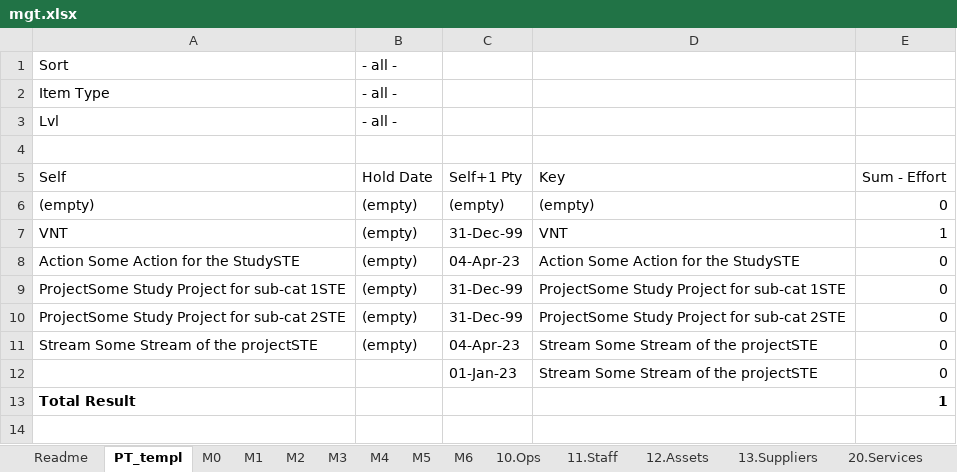
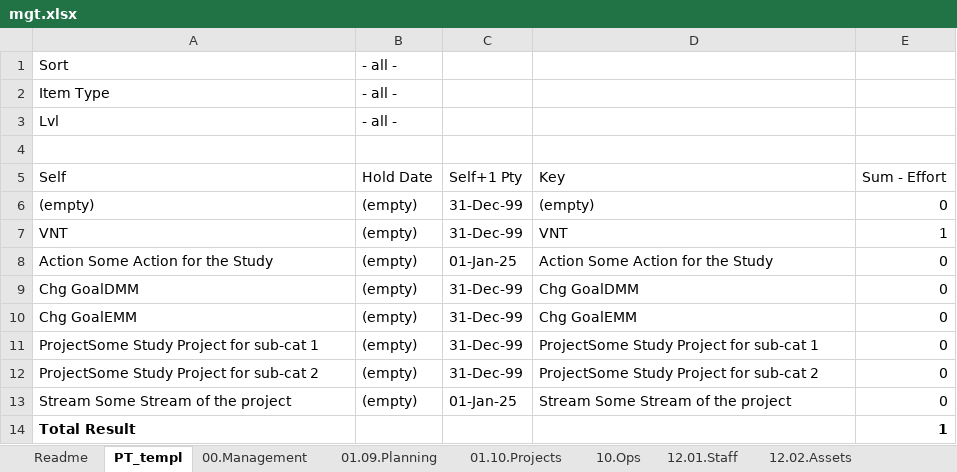
Before and after one commit to stelzinga/MF, an Excel workbook: mgt.xlsx, sheet PT_templ, drawn as a sheet; values as stored, in another font and other column widths than the file's, no borders; removed rows and columns are numbered as before the commit, all else as after; the diff names each change by its address in the sheet, - before the commit and + after, or states it on an @@ line.

```diff
--- a/mgt.xlsx (sheet PT_templ)
+++ b/mgt.xlsx (sheet PT_templ)
-sheet tab: M0
+sheet tab: 00.Management
-sheet tab: M1
+sheet tab: 01.09.Planning
-sheet tab: M2
+sheet tab: 01.10.Projects
-sheet tab: M4
+sheet tab: 12.01.Staff
-sheet tab: M5
+sheet tab: 12.02.Assets
-sheet tab: M3
-sheet tab: 11.Staff
-sheet tab: 12.Assets
-sheet tab: 13.Suppliers
@@ sheet tab order changed: Readme | PT_templ | 00.Management | 01.09.Planning | 01.10.Projects | 10.Ops | 12.01.Staff | 12.02.Assets @@
-C6 (Self+1 Pty): (empty)
+C6 (Self+1 Pty): 31-Dec-99
-A8 (Self): Action Some Action for the StudySTE
+A8 (Self): Action Some Action for the Study
-C8 (Self+1 Pty): 04-Apr-23
+C8 (Self+1 Pty): 01-Jan-25
-D8 (Key): Action Some Action for the StudySTE
+D8 (Key): Action Some Action for the Study
+row 9: Chg GoalDMM | (empty) | 31-Dec-99 | Chg GoalDMM | 0
+row 10: Chg GoalEMM | (empty) | 31-Dec-99 | Chg GoalEMM | 0
-A11 (Self): ProjectSome Study Project for sub-cat 1STE
+A11 (Self): ProjectSome Study Project for sub-cat 1
-D11 (Key): ProjectSome Study Project for sub-cat 1STE
+D11 (Key): ProjectSome Study Project for sub-cat 1
-A12 (Self): ProjectSome Study Project for sub-cat 2STE
+A12 (Self): ProjectSome Study Project for sub-cat 2
-D12 (Key): ProjectSome Study Project for sub-cat 2STE
+D12 (Key): ProjectSome Study Project for sub-cat 2
-A13 (Self): Stream Some Stream of the projectSTE
+A13 (Self): Stream Some Stream of the project
-C13 (Self+1 Pty): 04-Apr-23
+C13 (Self+1 Pty): 01-Jan-25
-D13 (Key): Stream Some Stream of the projectSTE
+D13 (Key): Stream Some Stream of the project
-row 12:  |  | 01-Jan-23 | Stream Some Stream of the projectSTE | 0
```
Also changed, not shown: sheet 12.02.Assets, sheet 01.10.Projects, sheet 01.09.Planning, sheet 12.01.Staff, sheet 00.Management, sheet 12.03.Suppliers, 2 more sheets, other sheet tabs, hidden cells, charts or pictures.
